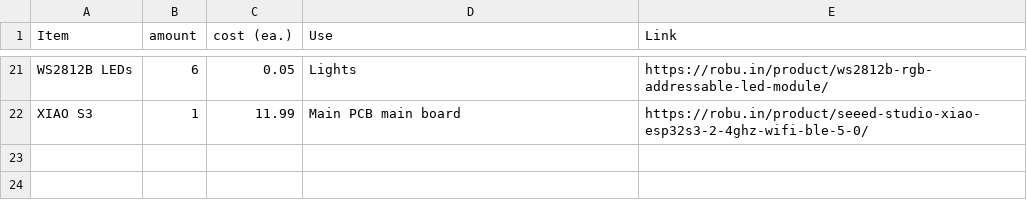
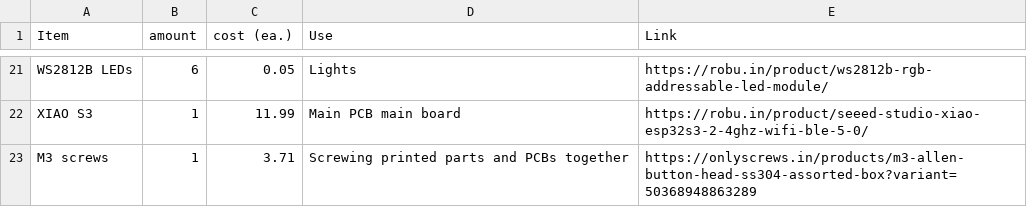
Before and after one commit to kryo-77/Jackpad, a CSV file: jackpad_BOM.csv, drawn as a sheet; only a part is shown, gaps mark what is left out.

Commit message:
Update jackpad_BOM.csv

```diff
--- a/jackpad_BOM.csv
+++ b/jackpad_BOM.csv
@@ -22 +22,2 @@ WS2812B LEDs,6,0.05,Lights,https://robu.in/product/ws2812b-rgb-addressable-led-m
 XIAO S3,1,11.99,Main PCB main board,https://robu.in/product/seeed-studio-xiao-esp32s3-2-4ghz-wifi-ble-5-0/
+M3 screws,1,3.71,Screwing printed parts and PCBs together,https://onlyscrews.in/products/m3-allen-button-head-ss304-assorted-box?variant=50368948863289
```
